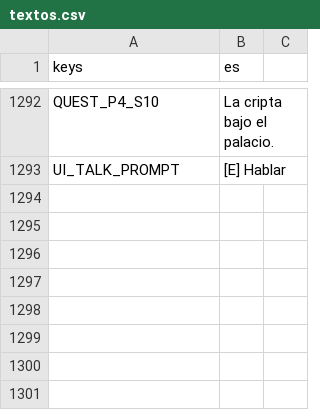
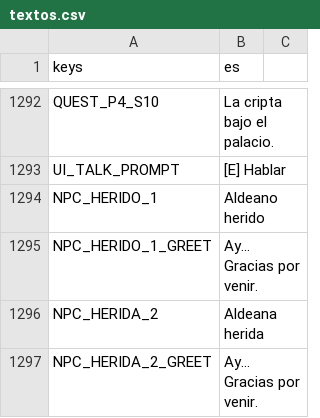
Before and after one commit to CabadaAndres11/thalandor-online-3d, a CSV file: data/texts/textos.csv, drawn as a sheet; only a part is shown, gaps mark what is left out; the diff names each change by its address in the sheet, - before the commit and + after, or states it on an @@ line.

```diff
--- a/data/texts/textos.csv
+++ b/data/texts/textos.csv
+row 1294: NPC_HERIDO_1 | Aldeano herido
+row 1295: NPC_HERIDO_1_GREET | Ay... Gracias por venir.
+row 1296: NPC_HERIDA_2 | Aldeana herida
+row 1297: NPC_HERIDA_2_GREET | Ay... Gracias por venir.
```
Also changed, not shown: 16 other files.
